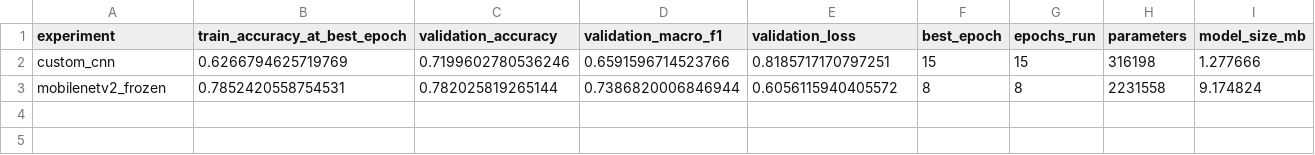
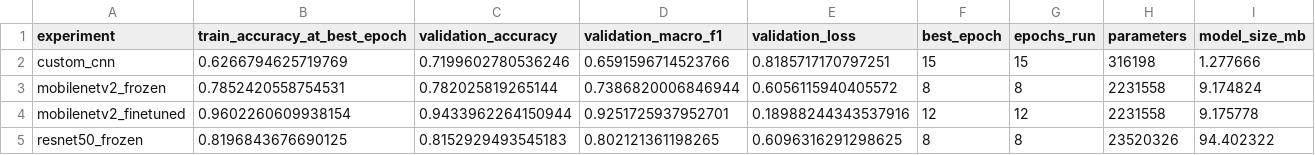
Before and after one commit to Tanishgupta28/apple-disease-detection, a CSV file: results/model_comparison.csv, drawn as a sheet.

Commit message:
feat: preserve transfer results and isolate reproducibility runs within project

```diff
--- a/results/model_comparison.csv
+++ b/results/model_comparison.csv
@@ -3 +3,3 @@ custom_cnn,0.6266794625719769,0.7199602780536246,0.6591596714523766,0.8185717170
 mobilenetv2_frozen,0.7852420558754531,0.782025819265144,0.7386820006846944,0.6056115940405572,8,8,2231558,9.174824
+mobilenetv2_finetuned,0.9602260609938154,0.9433962264150944,0.9251725937952701,0.18988244343537916,12,12,2231558,9.175778
+resnet50_frozen,0.8196843676690125,0.8152929493545183,0.802121361198265,0.6096316291298625,8,8,23520326,94.402322
```
Also changed, not shown: 15 other files.
